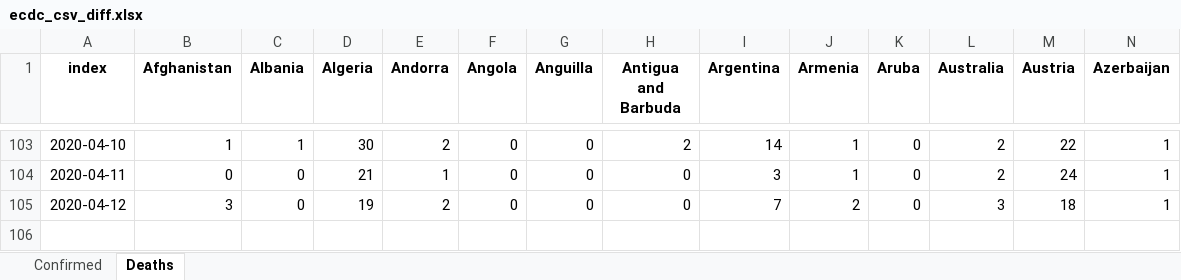
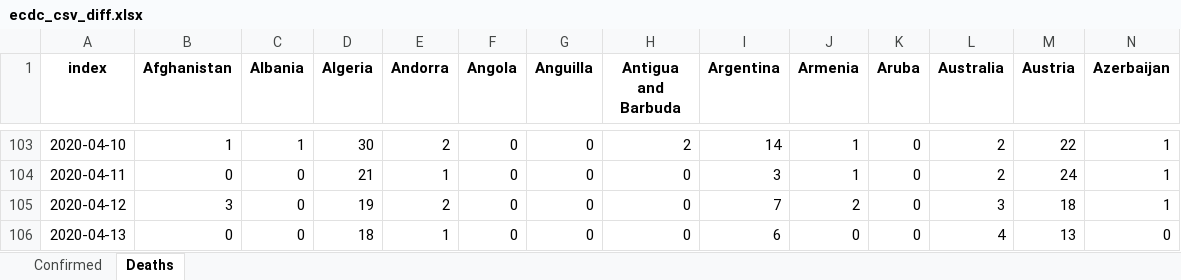
Before and after one commit to maisammusthafa/covid-19, an Excel workbook: ecdc_csv/data/ecdc_csv_diff.xlsx, sheet Deaths, drawn as a sheet; only a part is shown, gaps mark what is left out; values as stored, in another font and other column widths than the file's, no borders; rows hold the shown columns only; the diff names each change by its address in the sheet, - before the commit and + after, or states it on an @@ line.

```diff
--- a/ecdc_csv/data/ecdc_csv_diff.xlsx (sheet Deaths)
+++ b/ecdc_csv/data/ecdc_csv_diff.xlsx (sheet Deaths)
+row 106: 2020-04-13 | 0 | 0 | 18 | 1 | 0 | 0 | 0 | 6 | 0 | 0 | 4 | 13 | 0
```
Also changed, not shown: sheet Confirmed, ecdc_csv/data/ecdc_csv_total.xlsx, jhu_gis/data/jhu_gis_diff.xlsx, 5 other files.
